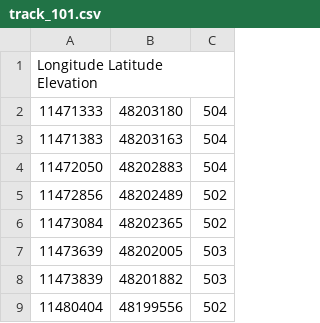
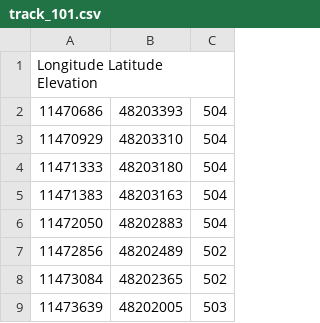
Before and after one commit to CptnBuzzLightYear/KITrain, a CSV file: src/nodes/yard_describer/src/MapData/track_101.csv, drawn as a sheet; only a part is shown; the shorter side is filled out with more unchanged rows.

Commit message:
yard describer fixed, highlighted marker line, projector fixed, longitudinal corrector included

```diff
--- a/src/nodes/yard_describer/src/MapData/track_101.csv
+++ b/src/nodes/yard_describer/src/MapData/track_101.csv
@@ -1,2 +1,4 @@
 Longitude	Latitude	Elevation
+11470686;   48203393;   504
+11470929;   48203310;   504
 11471333;	48203180;	504	
```
Also changed, not shown: src/nodes/yard_describer/src/MapData/track_102.csv, src/nodes/yard_describer/src/MapData/track_105.csv, 28 other files.
